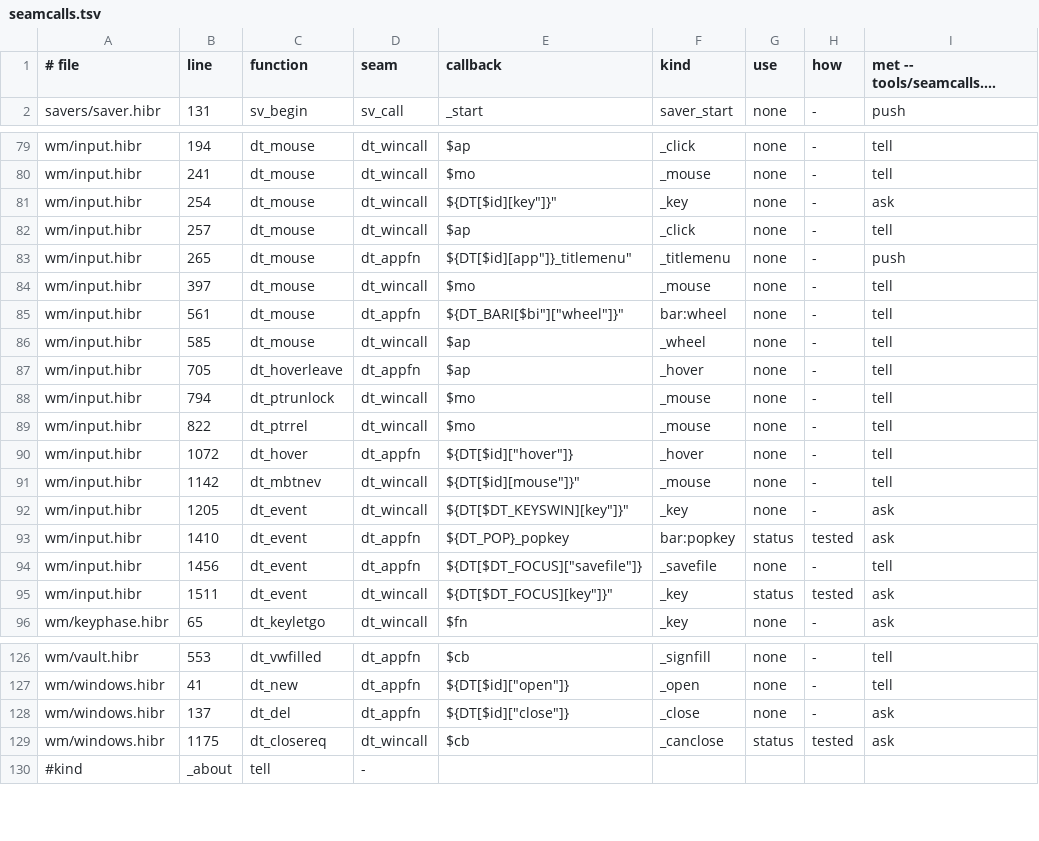
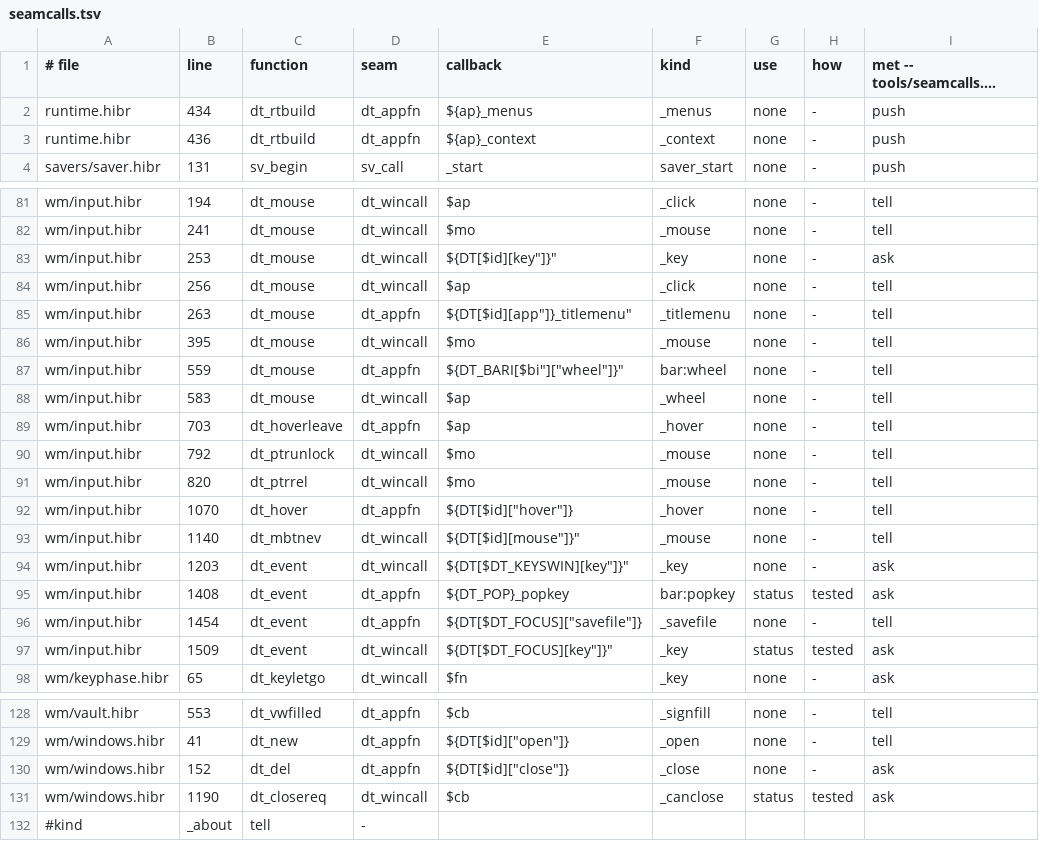
Before and after one commit to osakka/hibr, a TSV file: programs/desktop/seamcalls.tsv, drawn as a sheet; only a part is shown, gaps mark what is left out; long unchanged cells end in …; addresses are those after the commit; the diff covers the shown part only; the diff names each change by its address in the sheet, - before the commit and + after, or states it on an @@ line.

```diff
--- a/programs/desktop/seamcalls.tsv
+++ b/programs/desktop/seamcalls.tsv
+row 2: runtime.hibr | 434 | dt_rtbuild | dt_appfn | ${ap}_menus | _menus | none | - | push
+row 3: runtime.hibr | 436 | dt_rtbuild | dt_appfn | ${ap}_context | _context | none | - | push
-B83 (line): 254
+B83 (line): 253
-B84 (line): 257
+B84 (line): 256
-B85 (line): 265
+B85 (line): 263
-I85: push
+I85: tell
-B86 (line): 397
+B86 (line): 395
-B87 (line): 561
+B87 (line): 559
-B88 (line): 585
+B88 (line): 583
-B89 (line): 705
+B89 (line): 703
-B90 (line): 794
+B90 (line): 792
-B91 (line): 822
+B91 (line): 820
-B92 (line): 1072
+B92 (line): 1070
-B93 (line): 1142
+B93 (line): 1140
-B94 (line): 1205
+B94 (line): 1203
-B95 (line): 1410
+B95 (line): 1408
-B96 (line): 1456
+B96 (line): 1454
-B97 (line): 1511
+B97 (line): 1509
-B130 (line): 137
+B130 (line): 152
-B131 (line): 1175
+B131 (line): 1190
```
Also changed, not shown: 15 edited cells elsewhere in this file, programs/desktop/callsites.tsv, programs/desktop/interface.tsv, 19 other files.
